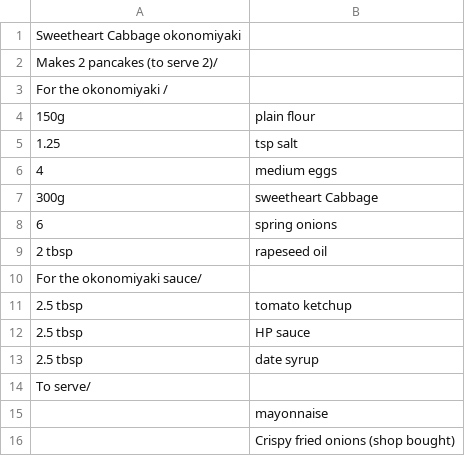
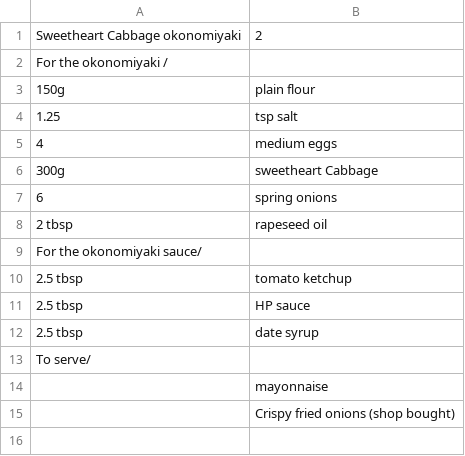
Before and after one commit to DeemoONeill/recipes_py, a CSV file: recipe_csvs/Sweetheart Cabbage okonomiyaki.csv, drawn as a sheet.

```diff
--- a/recipe_csvs/Sweetheart Cabbage okonomiyaki.csv
+++ b/recipe_csvs/Sweetheart Cabbage okonomiyaki.csv
@@ -1,3 +1,2 @@
-Sweetheart Cabbage okonomiyaki,
-Makes 2 pancakes (to serve 2)/,
+Sweetheart Cabbage okonomiyaki,2
 For the okonomiyaki /,
```
Also changed, not shown: recipe_csvs/Swede Laksa.csv, 1 other file.
